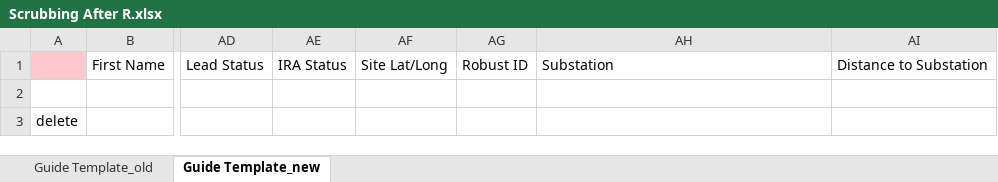
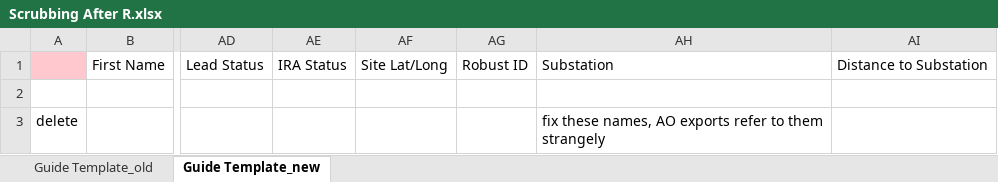
Before and after one commit to DynamicSitesHub/ScrubAO, an Excel workbook: Scrubbing After R.xlsx, sheet Guide Template_new, drawn as a sheet; only a part is shown, gaps mark what is left out; values as stored, in another font and other column widths than the file's, no borders; charts and pictures not drawn; the diff names each change by its address in the sheet, - before the commit and + after, or states it on an @@ line.

Commit message:
Update Scrubbing After R.xlsx

```diff
--- a/Scrubbing After R.xlsx (sheet Guide Template_new)
+++ b/Scrubbing After R.xlsx (sheet Guide Template_new)
-AH3: (empty)
+AH3: fix these names, AO exports refer to them strangely
```
